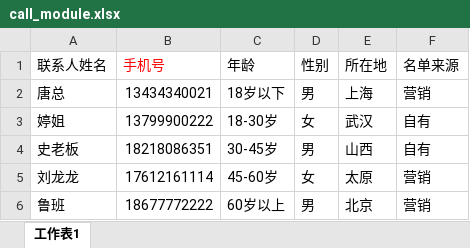
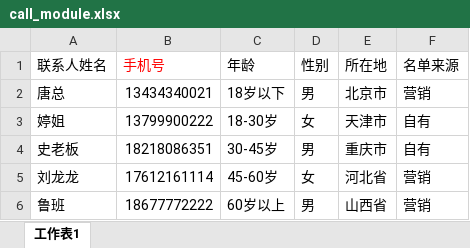
Before and after one commit to Ada-gao/ywh-web, an Excel workbook: static/excel/call_module.xlsx, sheet 工作表1, drawn as a sheet; values as stored, in another font and other column widths than the file's, no borders; the diff names each change by its address in the sheet, - before the commit and + after, or states it on an @@ line.

```diff
--- a/static/excel/call_module.xlsx (sheet 工作表1)
+++ b/static/excel/call_module.xlsx (sheet 工作表1)
-E2 (所在地): 上海
+E2 (所在地): 北京市
-E3 (所在地): 武汉
+E3 (所在地): 天津市
-E4 (所在地): 山西
+E4 (所在地): 重庆市
-E5 (所在地): 太原
+E5 (所在地): 河北省
-E6 (所在地): 北京
+E6 (所在地): 山西省
```
Also changed, not shown: static/excel/sale_module.xlsx, 15 other files.
